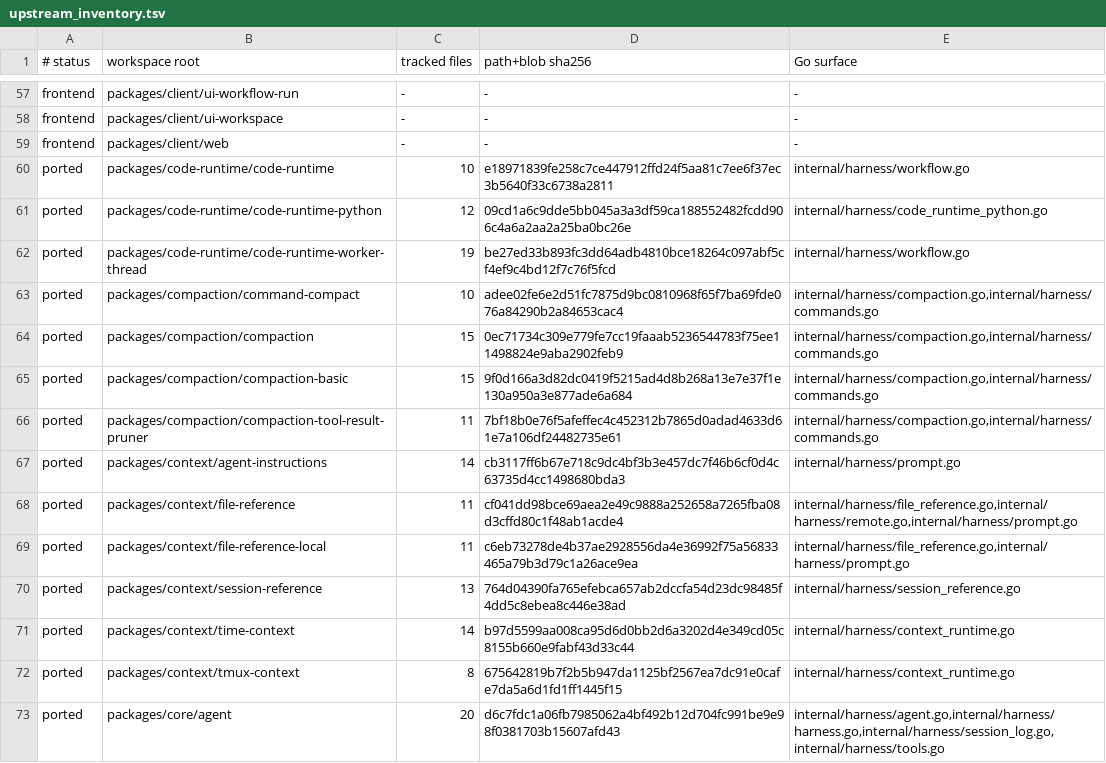
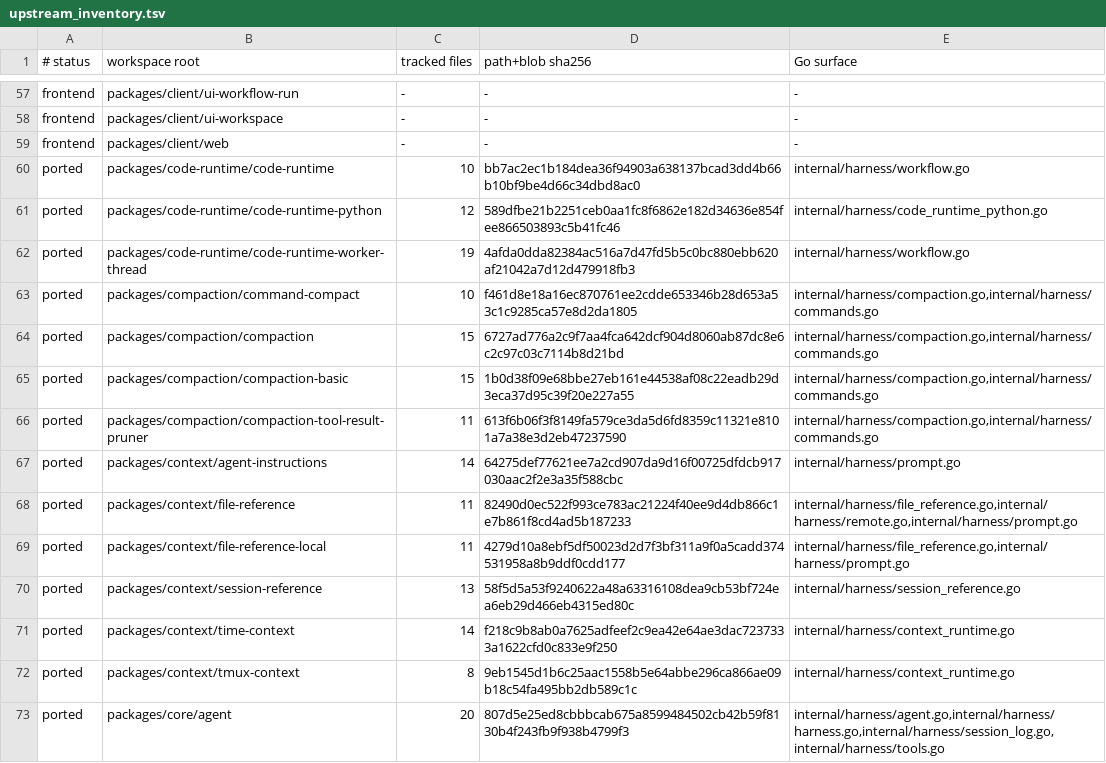
Before and after one commit to xxnuo/deepseek-harness-go, a TSV file: upstream_inventory.tsv, drawn as a sheet; only a part is shown, gaps mark what is left out; the diff covers the shown part only.

```diff
--- a/upstream_inventory.tsv
+++ b/upstream_inventory.tsv
@@ -59,15 +59,15 @@ frontend	packages/client/ui-workspace	-	-	-
 frontend	packages/client/web	-	-	-
-ported	packages/code-runtime/code-runtime	10	e18971839fe258c7ce447912ffd24f5aa81c7ee6f37ec3b5640f33c6738a2811	internal/harness/workflow.go
-ported	packages/code-runtime/code-runtime-python	12	09cd1a6c9dde5bb045a3a3df59ca188552482fcdd906c4a6a2aa2a25ba0bc26e	internal/harness/code_runtime_python.go
-ported	packages/code-runtime/code-runtime-worker-thread	19	be27ed33b893fc3dd64adb4810bce18264c097abf5cf4ef9c4bd12f7c76f5fcd	internal/harness/workflow.go
-ported	packages/compaction/command-compact	10	adee02fe6e2d51fc7875d9bc0810968f65f7ba69fde076a84290b2a84653cac4	internal/harness/compaction.go,internal/harness/commands.go
-ported	packages/compaction/compaction	15	0ec71734c309e779fe7cc19faaab5236544783f75ee11498824e9aba2902feb9	internal/harness/compaction.go,internal/harness/commands.go
-ported	packages/compaction/compaction-basic	15	9f0d166a3d82dc0419f5215ad4d8b268a13e7e37f1e130a950a3e877ade6a684	internal/harness/compaction.go,internal/harness/commands.go
-ported	packages/compaction/compaction-tool-result-pruner	11	7bf18b0e76f5afeffec4c452312b7865d0adad4633d61e7a106df24482735e61	internal/harness/compaction.go,internal/harness/commands.go
-ported	packages/context/agent-instructions	14	cb3117ff6b67e718c9dc4bf3b3e457dc7f46b6cf0d4c63735d4cc1498680bda3	internal/harness/prompt.go
-ported	packages/context/file-reference	11	cf041dd98bce69aea2e49c9888a252658a7265fba08d3cffd80c1f48ab1acde4	internal/harness/file_reference.go,internal/harness/remote.go,internal/harness/prompt.go
-ported	packages/context/file-reference-local	11	c6eb73278de4b37ae2928556da4e36992f75a56833465a79b3d79c1a26ace9ea	internal/harness/file_reference.go,internal/harness/prompt.go
-ported	packages/context/session-reference	13	764d04390fa765efebca657ab2dccfa54d23dc98485f4dd5c8ebea8c446e38ad	internal/harness/session_reference.go
-ported	packages/context/time-context	14	b97d5599aa008ca95d6d0bb2d6a3202d4e349cd05c8155b660e9fabf43d33c44	internal/harness/context_runtime.go
-ported	packages/context/tmux-context	8	675642819b7f2b5b947da1125bf2567ea7dc91e0cafe7da5a6d1fd1ff1445f15	internal/harness/context_runtime.go
-ported	packages/core/agent	20	d6c7fdc1a06fb7985062a4bf492b12d704fc991be9e98f0381703b15607afd43	internal/harness/agent.go,internal/harness/harness.go,internal/harness/session_log.go,internal/harness/tools.go
+ported	packages/code-runtime/code-runtime	10	bb7ac2ec1b184dea36f94903a638137bcad3dd4b66b10bf9be4d66c34dbd8ac0	internal/harness/workflow.go
+ported	packages/code-runtime/code-runtime-python	12	589dfbe21b2251ceb0aa1fc8f6862e182d34636e854fee866503893c5b41fc46	internal/harness/code_runtime_python.go
+ported	packages/code-runtime/code-runtime-worker-thread	19	4afda0dda82384ac516a7d47fd5b5c0bc880ebb620af21042a7d12d479918fb3	internal/harness/workflow.go
+ported	packages/compaction/command-compact	10	f461d8e18a16ec870761ee2cdde653346b28d653a53c1c9285ca57e8d2da1805	internal/harness/compaction.go,internal/harness/commands.go
+ported	packages/compaction/compaction	15	6727ad776a2c9f7aa4fca642dcf904d8060ab87dc8e6c2c97c03c7114b8d21bd	internal/harness/compaction.go,internal/harness/commands.go
+ported	packages/compaction/compaction-basic	15	1b0d38f09e68bbe27eb161e44538af08c22eadb29d3eca37d95c39f20e227a55	internal/harness/compaction.go,internal/harness/commands.go
+ported	packages/compaction/compaction-tool-result-pruner	11	613f6b06f3f8149fa579ce3da5d6fd8359c11321e8101a7a38e3d2eb47237590	internal/harness/compaction.go,internal/harness/commands.go
+ported	packages/context/agent-instructions	14	64275def77621ee7a2cd907da9d16f00725dfdcb917030aac2f2e3a35f588cbc	internal/harness/prompt.go
+ported	packages/context/file-reference	11	82490d0ec522f993ce783ac21224f40ee9d4db866c1e7b861f8cd4ad5b187233	internal/harness/file_reference.go,internal/harness/remote.go,internal/harness/prompt.go
+ported	packages/context/file-reference-local	11	4279d10a8ebf5df50023d2d7f3bf311a9f0a5cadd374531958a8b9ddf0cdd177	internal/harness/file_reference.go,internal/harness/prompt.go
+ported	packages/context/session-reference	13	58f5d5a53f9240622a48a63316108dea9cb53bf724ea6eb29d466eb4315ed80c	internal/harness/session_reference.go
+ported	packages/context/time-context	14	f218c9b8ab0a7625adfeef2c9ea42e64ae3dac7237333a1622cfd0c833e9f250	internal/harness/context_runtime.go
+ported	packages/context/tmux-context	8	9eb1545d1b6c25aac1558b5e64abbe296ca866ae09b18c54fa495bb2db589c1c	internal/harness/context_runtime.go
+ported	packages/core/agent	20	807d5e25ed8cbbbcab675a8599484502cb42b59f8130b4f243fb9f938b4799f3	internal/harness/agent.go,internal/harness/harness.go,internal/harness/session_log.go,internal/harness/tools.go
```
Also changed, not shown: 184 edited cells elsewhere in this file, 24 other files.
